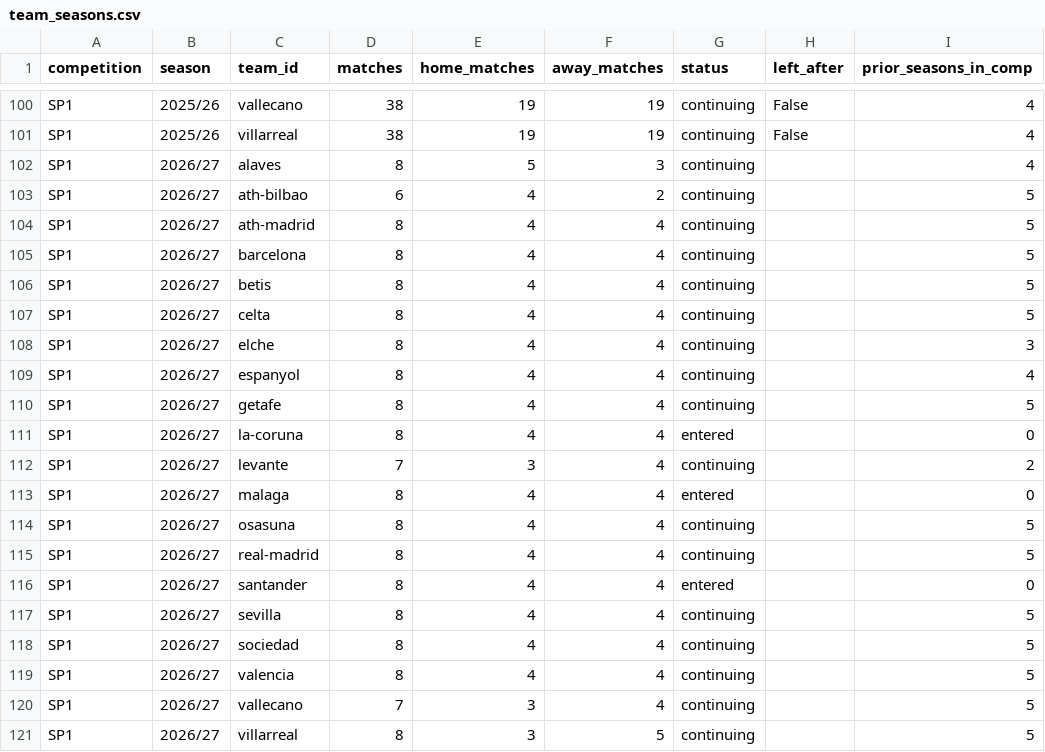
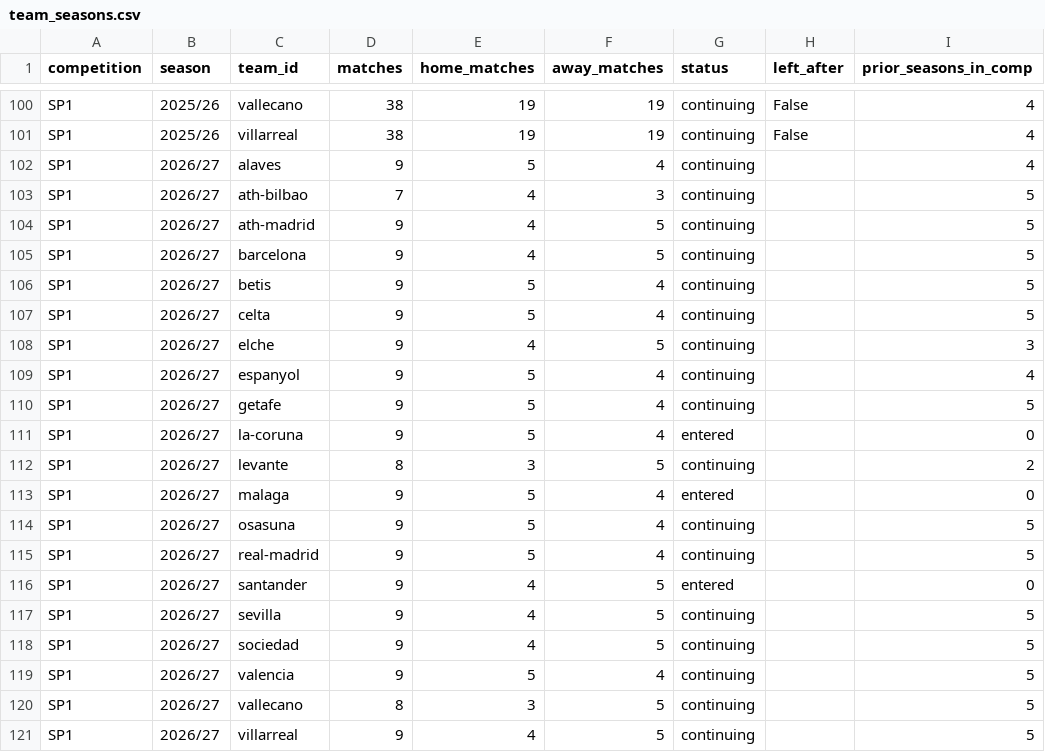
Before and after one commit to amaisuarez/liga_report, a CSV file: futdata/output/team_seasons.csv, drawn as a sheet; only a part is shown, gaps mark what is left out; the diff names each change by its address in the sheet, - before the commit and + after, or states it on an @@ line.

```diff
--- a/futdata/output/team_seasons.csv
+++ b/futdata/output/team_seasons.csv
-D102 (matches): 8
+D102 (matches): 9
-F102 (away_matches): 3
+F102 (away_matches): 4
-D103 (matches): 6
+D103 (matches): 7
-F103 (away_matches): 2
+F103 (away_matches): 3
-D104:D111 (matches): 8
+D104:D111 (matches): 9
-F104:F105 (away_matches): 4
+F104:F105 (away_matches): 5
-E106:E107 (home_matches): 4
+E106:E107 (home_matches): 5
-F108 (away_matches): 4
+F108 (away_matches): 5
-E109:E111 (home_matches): 4
+E109:E111 (home_matches): 5
-D112 (matches): 7
+D112 (matches): 8
-F112 (away_matches): 4
+F112 (away_matches): 5
-D113:D119 (matches): 8
+D113:D119 (matches): 9
-E113:E115 (home_matches): 4
+E113:E115 (home_matches): 5
-F116:F118 (away_matches): 4
+F116:F118 (away_matches): 5
-E119 (home_matches): 4
+E119 (home_matches): 5
-D120 (matches): 7
+D120 (matches): 8
-F120 (away_matches): 4
+F120 (away_matches): 5
-D121 (matches): 8
+D121 (matches): 9
-E121 (home_matches): 3
+E121 (home_matches): 4
```
Also changed, not shown: futdata/output/column_mapping.csv, futdata/output/matches_unified.csv, 19 other files.
